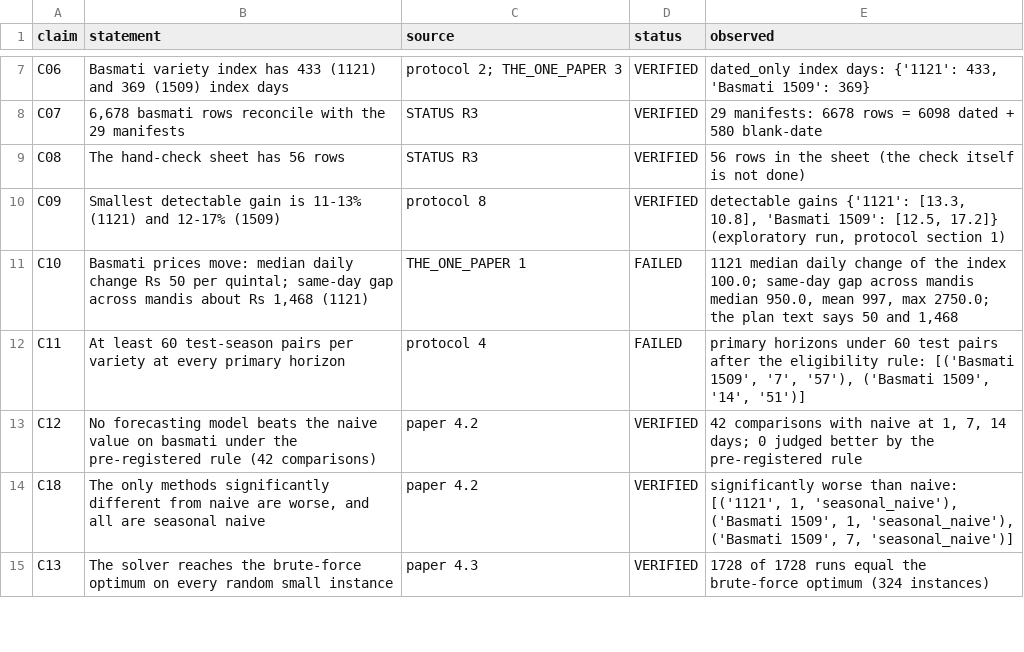
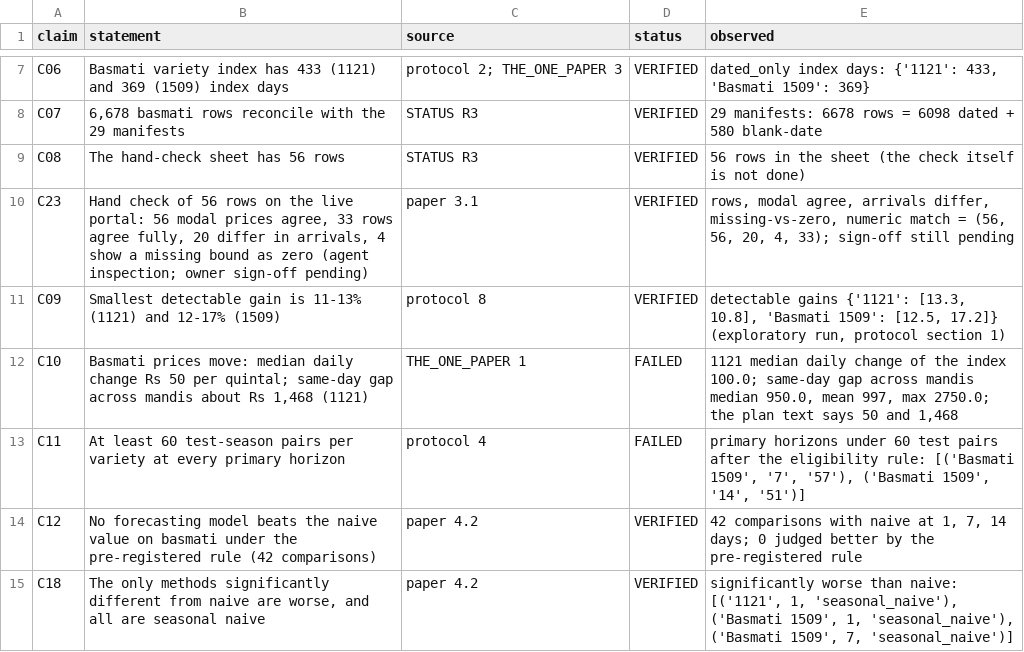
Before and after one commit to Arijit2772-dev/kisaniti_research_paper, a CSV file: paper/claims_status.csv, drawn as a sheet; only a part is shown, gaps mark what is left out; the shorter side is filled out with more unchanged rows.

```diff
--- a/paper/claims_status.csv
+++ b/paper/claims_status.csv
@@ -9,2 +9,3 @@ C07,"6,678 basmati rows reconcile with the 29 manifests",STATUS R3,VERIFIED,29 m
 C08,The hand-check sheet has 56 rows,STATUS R3,VERIFIED,56 rows in the sheet (the check itself is not done)
+C23,"Hand check of 56 rows on the live portal: 56 modal prices agree, 33 rows agree fully, 20 differ in arrivals, 4 show a missing bound as zero (agent inspection; owner sign-off pending)",paper 3.1,VERIFIED,"rows, modal agree, arrivals differ, missing-vs-zero, numeric match = (56, 56, 20, 4, 33); sign-off still pending"
 C09,Smallest detectable gain is 11-13% (1121) and 12-17% (1509),protocol 8,VERIFIED,"detectable gains {'1121': [13.3, 10.8], 'Basmati 1509': [12.5, 17.2]} (exploratory run, protocol section 1)"
```
Also changed, not shown: 11 other files.
